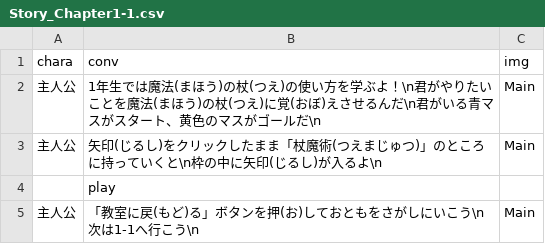
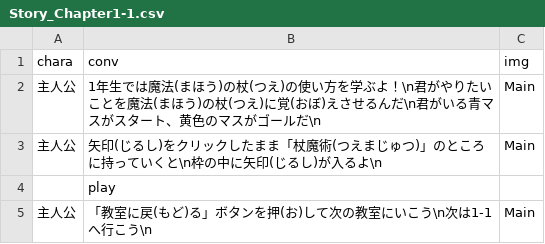
Before and after one commit to taker0084/WaseMajutsu, a CSV file: unilab2024/bin/Debug/Story/Story_Chapter1-1.csv, drawn as a sheet.

```diff
--- a/unilab2024/bin/Debug/Story/Story_Chapter1-1.csv
+++ b/unilab2024/bin/Debug/Story/Story_Chapter1-1.csv
@@ -4,2 +4,2 @@
 ,play,
-主人公,「教室に戻(もど)る」ボタンを押(お)しておともをさがしにいこう\n次は1-1へ行こう\n,Main
+主人公,「教室に戻(もど)る」ボタンを押(お)して次の教室にいこう\n次は1-1へ行こう\n,Main
```
Also changed, not shown: unilab2024/bin/Debug/Map/stage1-1.csv, unilab2024/bin/Debug/Map/stage1-2.csv, 46 other files.
